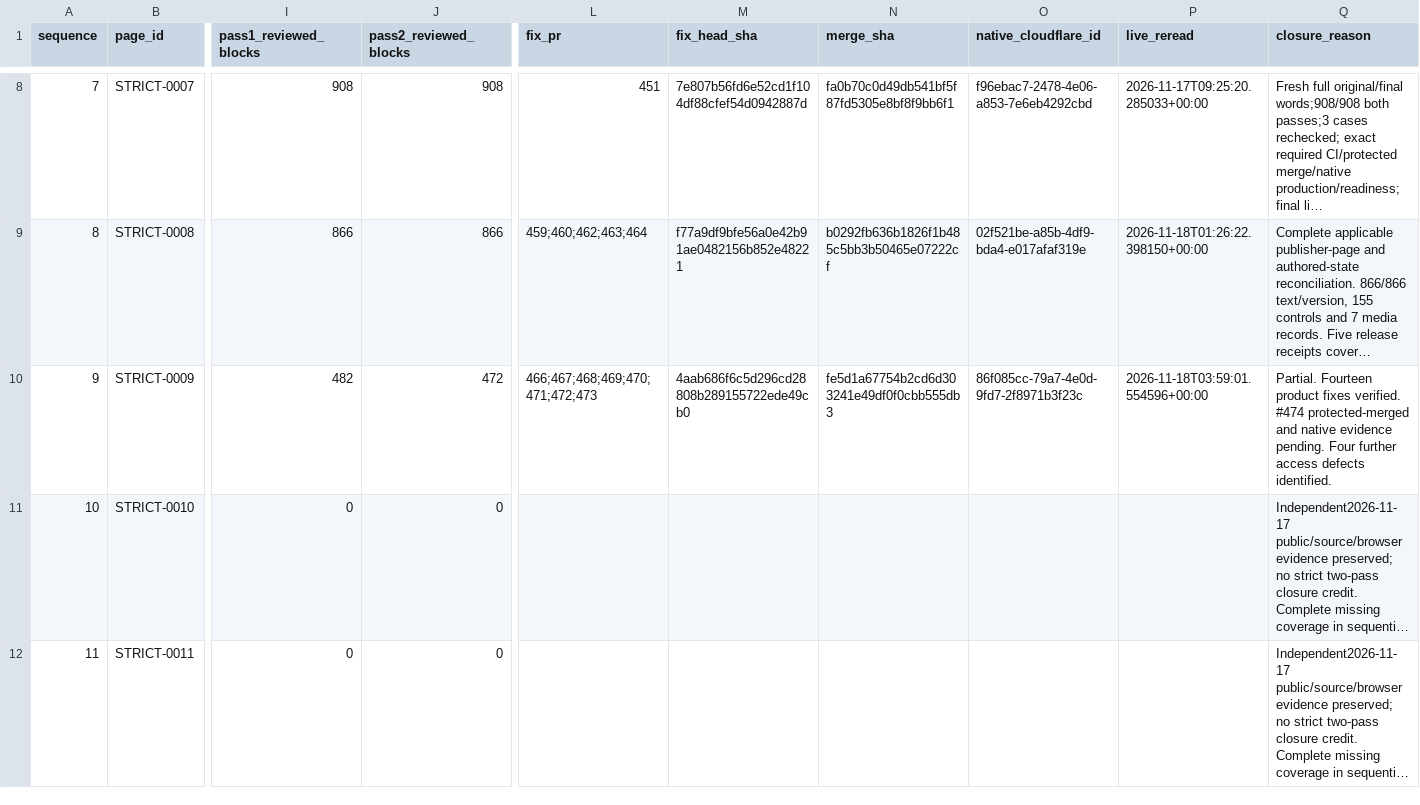
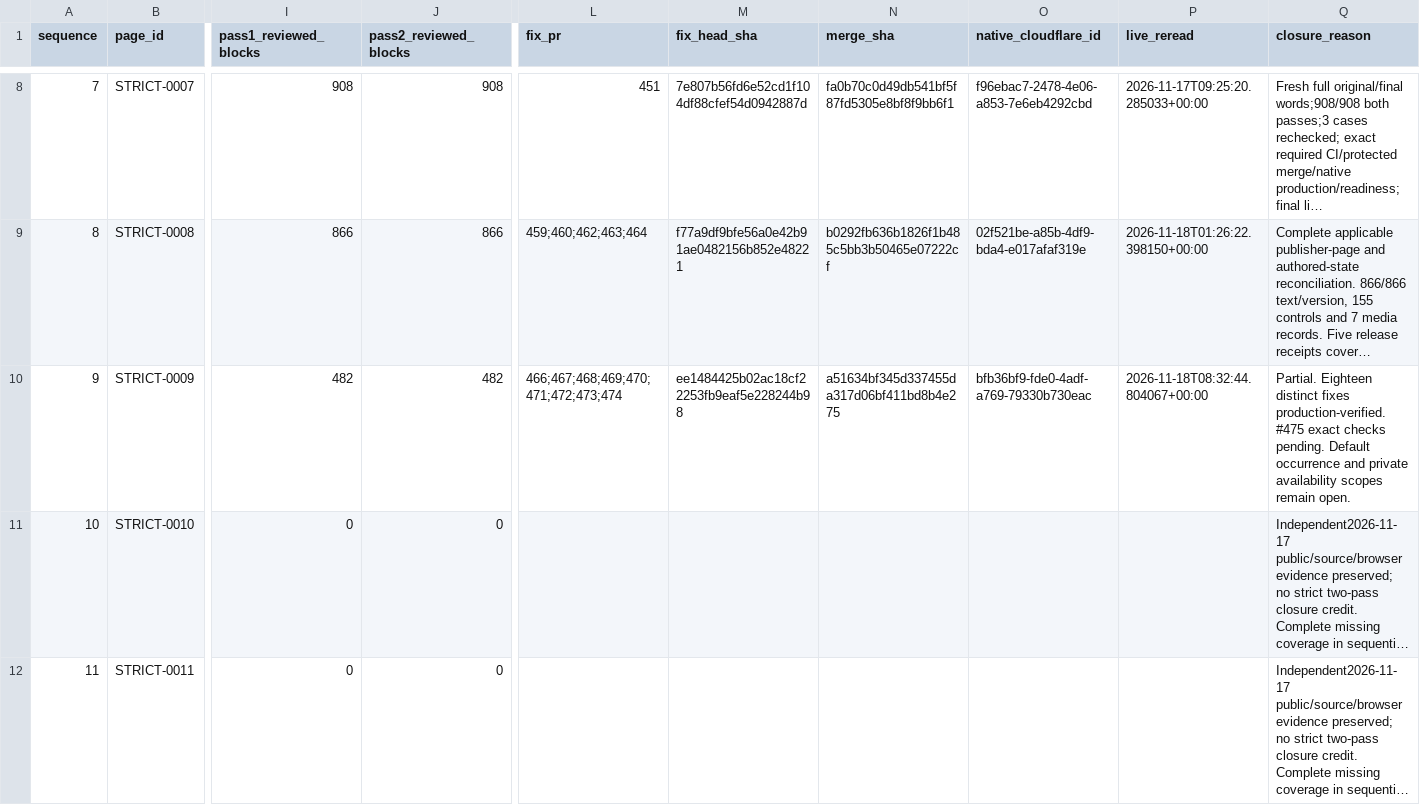
Before and after one commit to anugaweerasinghe1-del/trading101, a CSV file: docs/audits/issue-430/sequential-2026-11-16/page-queue.csv, drawn as a sheet; only a part is shown, gaps mark what is left out; long unchanged cells end in …; the diff names each change by its address in the sheet, - before the commit and + after, or states it on an @@ line.

```diff
--- a/docs/audits/issue-430/sequential-2026-11-16/page-queue.csv
+++ b/docs/audits/issue-430/sequential-2026-11-16/page-queue.csv
-J10 (pass2_reviewed_blocks): 472
+J10 (pass2_reviewed_blocks): 482
-L10 (fix_pr): 466;467;468;469;470;471;472;473
+L10 (fix_pr): 466;467;468;469;470;471;472;473;474
-M10 (fix_head_sha): 4aab686f6c5d296cd28808b289155722ede49cb0
+M10 (fix_head_sha): ee1484425b02ac18cf22253fb9eaf5e228244b98
-N10 (merge_sha): fe5d1a67754b2cd6d303241e49df0f0cbb555db3
+N10 (merge_sha): a51634bf345d337455da317d06bf411bd8b4e275
-O10 (native_cloudflare_id): 86f085cc-79a7-4e0d-9fd7-2f8971b3f23c
+O10 (native_cloudflare_id): bfb36bf9-fde0-4adf-a769-79330b730eac
-P10 (live_reread): 2026-11-18T03:59:01.554596+00:00
+P10 (live_reread): 2026-11-18T08:32:44.804067+00:00
-Q10 (closure_reason): Partial. Fourteen product fixes verified. #474 protected-merged and native evidence pending. Four further access defects identified.
+Q10 (closure_reason): Partial. Eighteen distinct fixes production-verified. #475 exact checks pending. Default occurrence and private availability scopes remain open.
```
Also changed, not shown: 10 other files.
